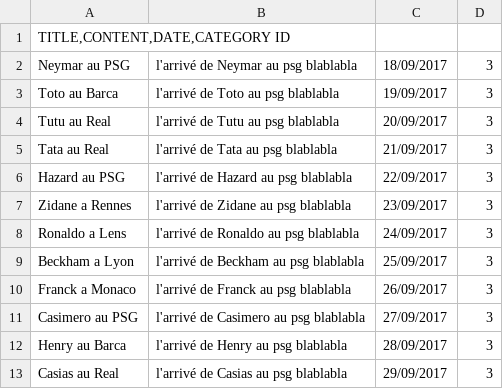
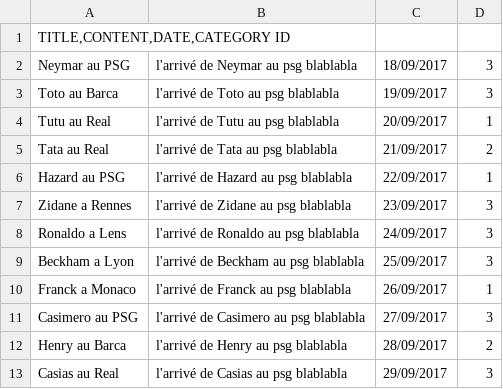
Before and after one commit to CrackjY/sf-blog, a CSV file: app/Resources/data/import/articles.csv, drawn as a sheet.

Commit message:
import-command-sf

```diff
--- a/app/Resources/data/import/articles.csv
+++ b/app/Resources/data/import/articles.csv
@@ -3,5 +3,5 @@ Neymar au PSG;l'arrivé de Neymar au psg blablabla;18/09/2017;3
 Toto au Barca;l'arrivé de Toto au psg blablabla;19/09/2017;3
-Tutu au Real;l'arrivé de Tutu au psg blablabla;20/09/2017;3
-Tata au Real;l'arrivé de Tata au psg blablabla;21/09/2017;3
-Hazard au PSG;l'arrivé de Hazard au psg blablabla;22/09/2017;3
+Tutu au Real;l'arrivé de Tutu au psg blablabla;20/09/2017;1
+Tata au Real;l'arrivé de Tata au psg blablabla;21/09/2017;2
+Hazard au PSG;l'arrivé de Hazard au psg blablabla;22/09/2017;1
 Zidane a Rennes;l'arrivé de Zidane au psg blablabla;23/09/2017;3
@@ -9,5 +9,5 @@ Ronaldo a Lens;l'arrivé de Ronaldo au psg blablabla;24/09/2017;3
 Beckham a Lyon;l'arrivé de Beckham au psg blablabla;25/09/2017;3
-Franck a Monaco;l'arrivé de Franck au psg blablabla;26/09/2017;3
+Franck a Monaco;l'arrivé de Franck au psg blablabla;26/09/2017;1
 Casimero au PSG;l'arrivé de Casimero au psg blablabla;27/09/2017;3
-Henry au Barca;l'arrivé de Henry au psg blablabla;28/09/2017;3
+Henry au Barca;l'arrivé de Henry au psg blablabla;28/09/2017;2
 Casias au Real;l'arrivé de Casias au psg blablabla;29/09/2017;3
```
Also changed, not shown: 1 other file.
